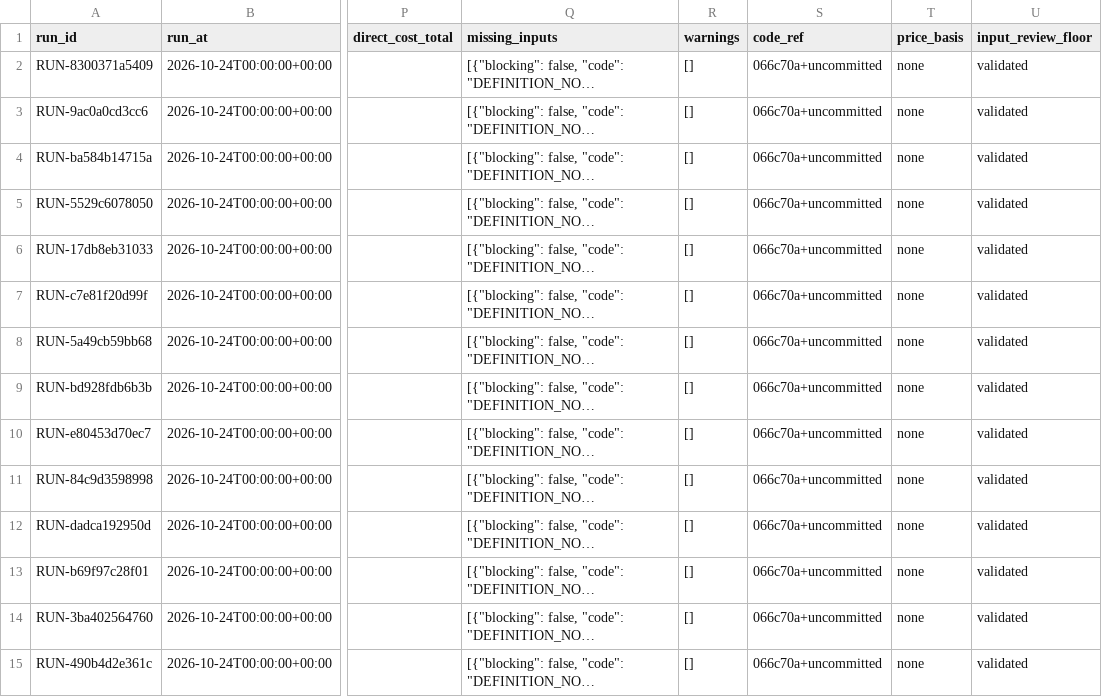
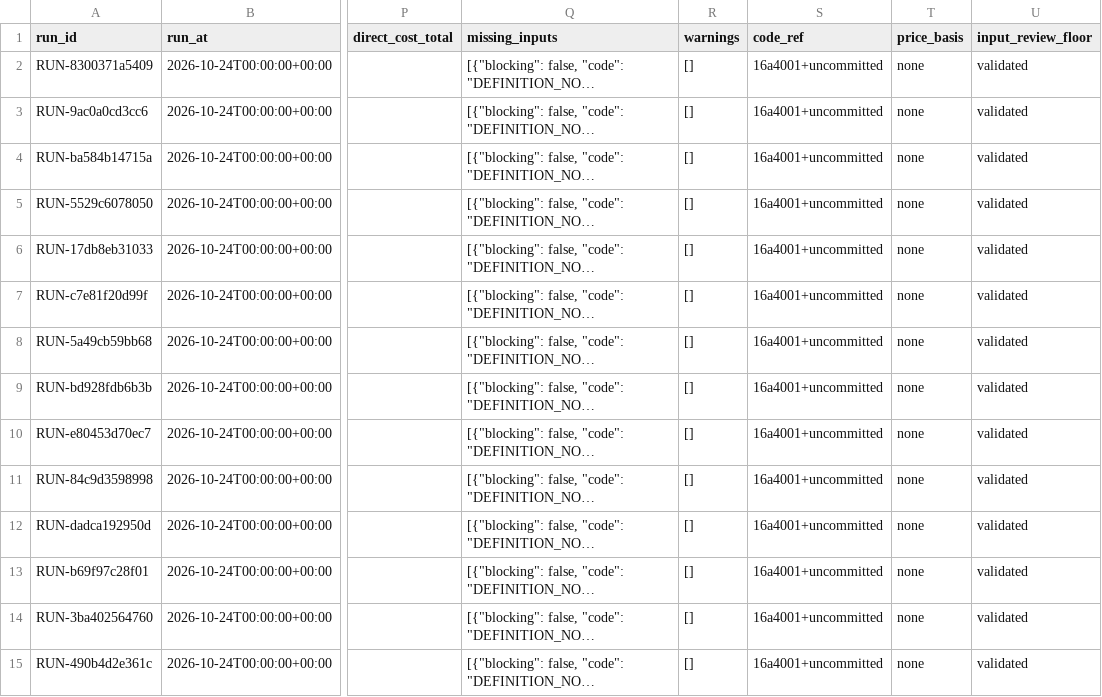
Before and after one commit to noctevusapp-a11y/owl-tower-os-app, a CSV file: cost-db/data/csv/calculation_runs.csv, drawn as a sheet; only a part is shown, gaps mark what is left out; long unchanged cells end in …; the diff covers the shown part only; the diff names each change by its address in the sheet, - before the commit and + after, or states it on an @@ line.

```diff
--- a/cost-db/data/csv/calculation_runs.csv
+++ b/cost-db/data/csv/calculation_runs.csv
-S2:S15 (code_ref): 066c70a+uncommitted
+S2:S15 (code_ref): 16a4001+uncommitted
```
Also changed, not shown: 21 edited cells elsewhere in this file, 19 other files.
